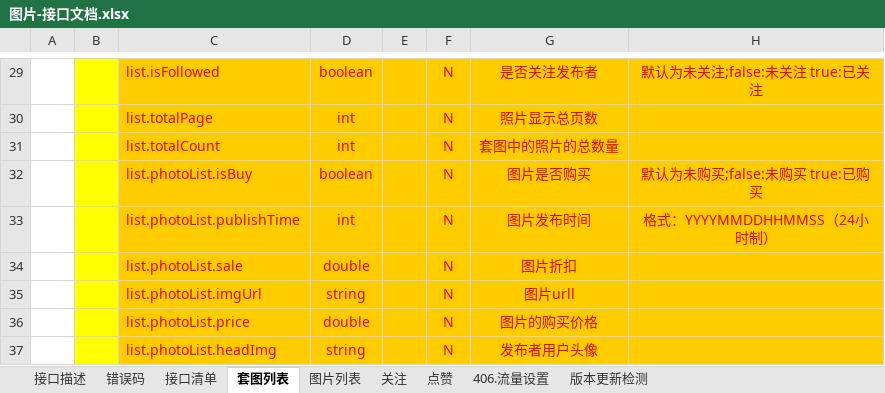
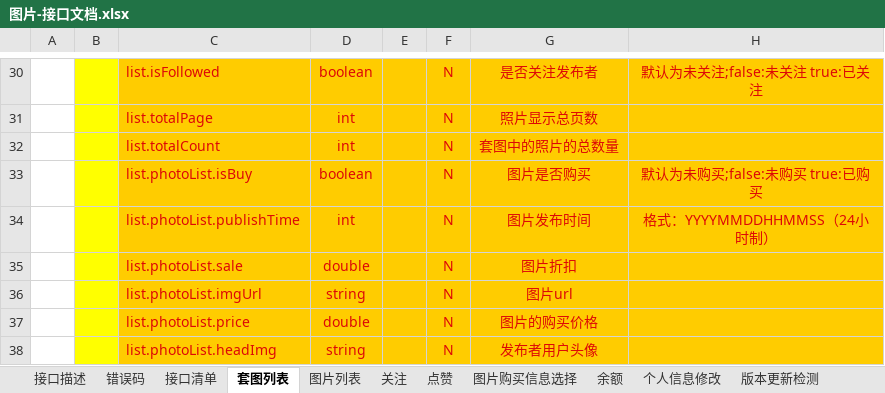
Before and after one commit to cfkcc/photo-api, an Excel workbook: documents/接口文档/图片-接口文档.xlsx, sheet 套图列表, drawn as a sheet; only a part is shown, gaps mark what is left out; values as stored, in another font and other column widths than the file's, no borders; addresses are those after the commit; the diff covers the shown part only; the diff names each change by its address in the sheet, - before the commit and + after, or states it on an @@ line.

```diff
--- a/documents/接口文档/图片-接口文档.xlsx (sheet 套图列表)
+++ b/documents/接口文档/图片-接口文档.xlsx (sheet 套图列表)
-sheet tab: 406.流量设置
+sheet tab: 图片购买信息选择
+sheet tab: 余额
+sheet tab: 个人信息修改
-G36: 图片urll
+G36: 图片url
```
Also changed, not shown: 1 added row and 5 edited cells elsewhere in this sheet, sheet 图片购买信息选择, sheet 接口清单, sheet 图片列表, 36 other files.
